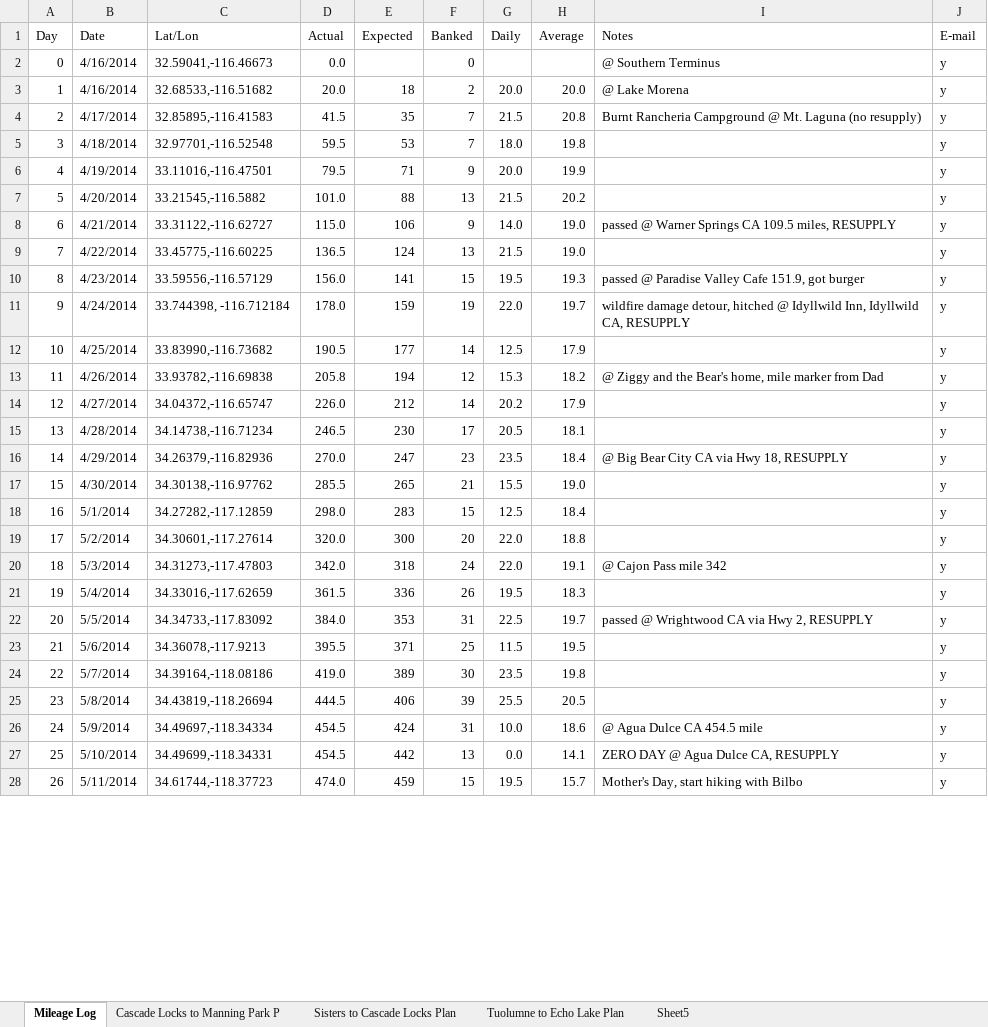
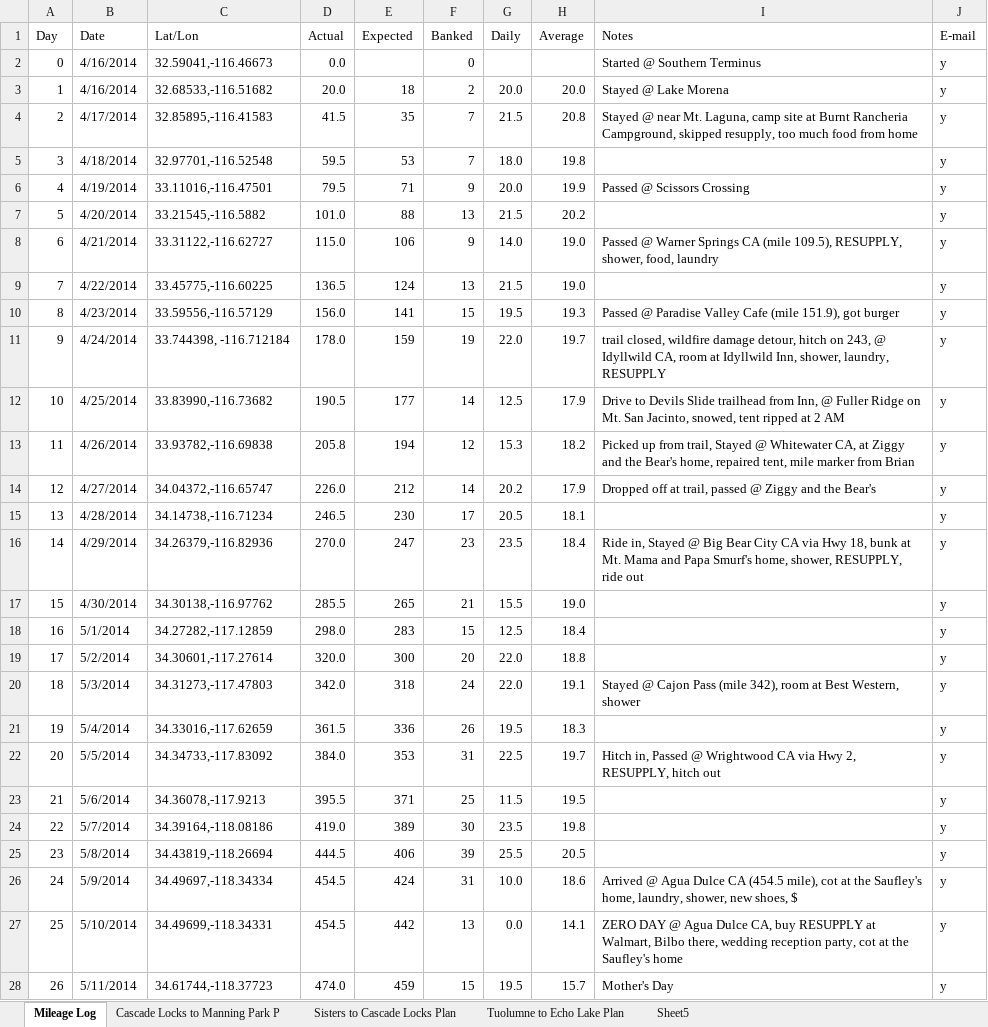
Before and after one commit to justincwatt/pct-search, an Excel workbook: spreadsheet/Dad's PCT Mileage Log.xlsx, sheet Mileage Log, drawn as a sheet; only a part is shown; values as stored, in another font and other column widths than the file's, no cell formats; charts and pictures not drawn; the diff covers the shown part only; the diff names each change by its address in the sheet, - before the commit and + after, or states it on an @@ line.

Commit message:
Update Mileage Log notes, and corresponding day-points.js

```diff
--- a/spreadsheet/Dad's PCT Mileage Log.xlsx (sheet Mileage Log)
+++ b/spreadsheet/Dad's PCT Mileage Log.xlsx (sheet Mileage Log)
-I2 (Notes): @ Southern Terminus
+I2 (Notes): Started @ Southern Terminus
-I3 (Notes): @ Lake Morena
+I3 (Notes): Stayed @ Lake Morena
-I4 (Notes): Burnt Rancheria Campground @ Mt. Laguna (no resupply)
+I4 (Notes): Stayed @ near Mt. Laguna, camp site at Burnt Rancheria Campground, skipped resupply, too much food from home
-I6 (Notes): (empty)
+I6 (Notes): Passed @ Scissors Crossing
-I8 (Notes): passed @ Warner Springs CA 109.5 miles, RESUPPLY
+I8 (Notes): Passed @ Warner Springs CA (mile 109.5), RESUPPLY, shower, food, laundry
-I10 (Notes): passed @ Paradise Valley Cafe 151.9, got burger
+I10 (Notes): Passed @ Paradise Valley Cafe (mile 151.9), got burger
-I11 (Notes): wildfire damage detour, hitched @ Idyllwild Inn, Idyllwild CA, RESUPPLY
+I11 (Notes): trail closed, wildfire damage detour, hitch on 243, @ Idyllwild CA, room at Idyllwild Inn, shower, laundry, RESUPPLY
-I12 (Notes): (empty)
+I12 (Notes): Drive to Devils Slide trailhead from Inn, @ Fuller Ridge on Mt. San Jacinto, snowed, tent ripped at 2 AM
-I13 (Notes): @ Ziggy and the Bear's home, mile marker from Dad
+I13 (Notes): Picked up from trail, Stayed @ Whitewater CA, at Ziggy and the Bear's home, repaired tent, mile marker from Brian
-I14 (Notes): (empty)
+I14 (Notes): Dropped off at trail, passed @ Ziggy and the Bear's
-I16 (Notes): @ Big Bear City CA via Hwy 18, RESUPPLY
+I16 (Notes): Ride in, Stayed @ Big Bear City CA via Hwy 18, bunk at Mt. Mama and Papa Smurf's home, shower, RESUPPLY, ride out
-I20 (Notes): @ Cajon Pass mile 342
+I20 (Notes): Stayed @ Cajon Pass (mile 342), room at Best Western, shower
-I22 (Notes): passed @ Wrightwood CA via Hwy 2, RESUPPLY
+I22 (Notes): Hitch in, Passed @ Wrightwood CA via Hwy 2, RESUPPLY, hitch out
-I26 (Notes): @ Agua Dulce CA 454.5 mile
+I26 (Notes): Arrived @ Agua Dulce CA (454.5 mile), cot at the Saufley's home, laundry, shower, new shoes, $
-I27 (Notes): …Dulce CA, RESUPPLY
+I27 (Notes): …Dulce CA, buy RESUPPLY at Walmart, Bilbo there, wedding reception party, cot at the Saufley's home
-I28 (Notes): Mother's Day, start hiking with Bilbo
+I28 (Notes): Mother's Day
```
Also changed, not shown: 70 edited cells elsewhere in this sheet, sheet Sisters to Cascade Locks Plan, sheet Cascade Locks to Manning Park P, sheet Tuolumne to Echo Lake Plan, cell formats, 1 other file.
